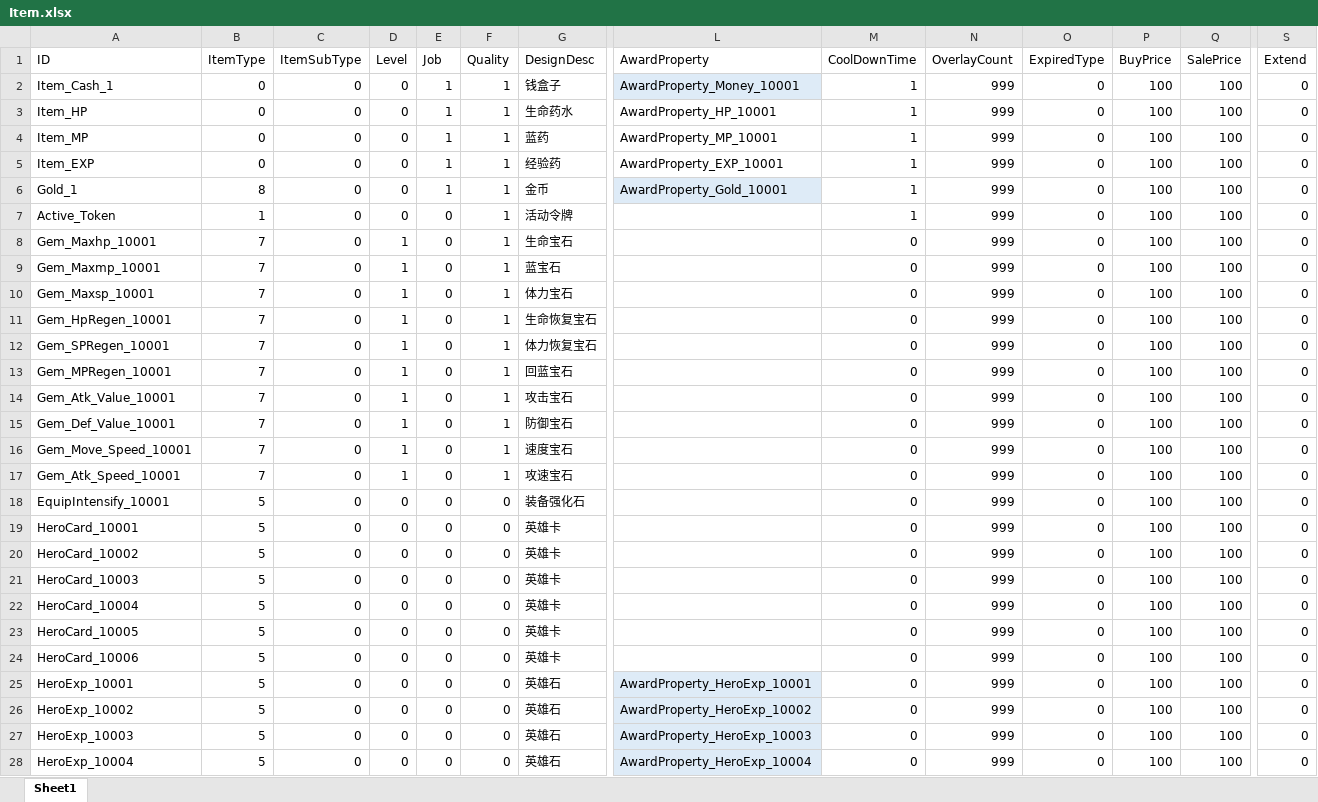
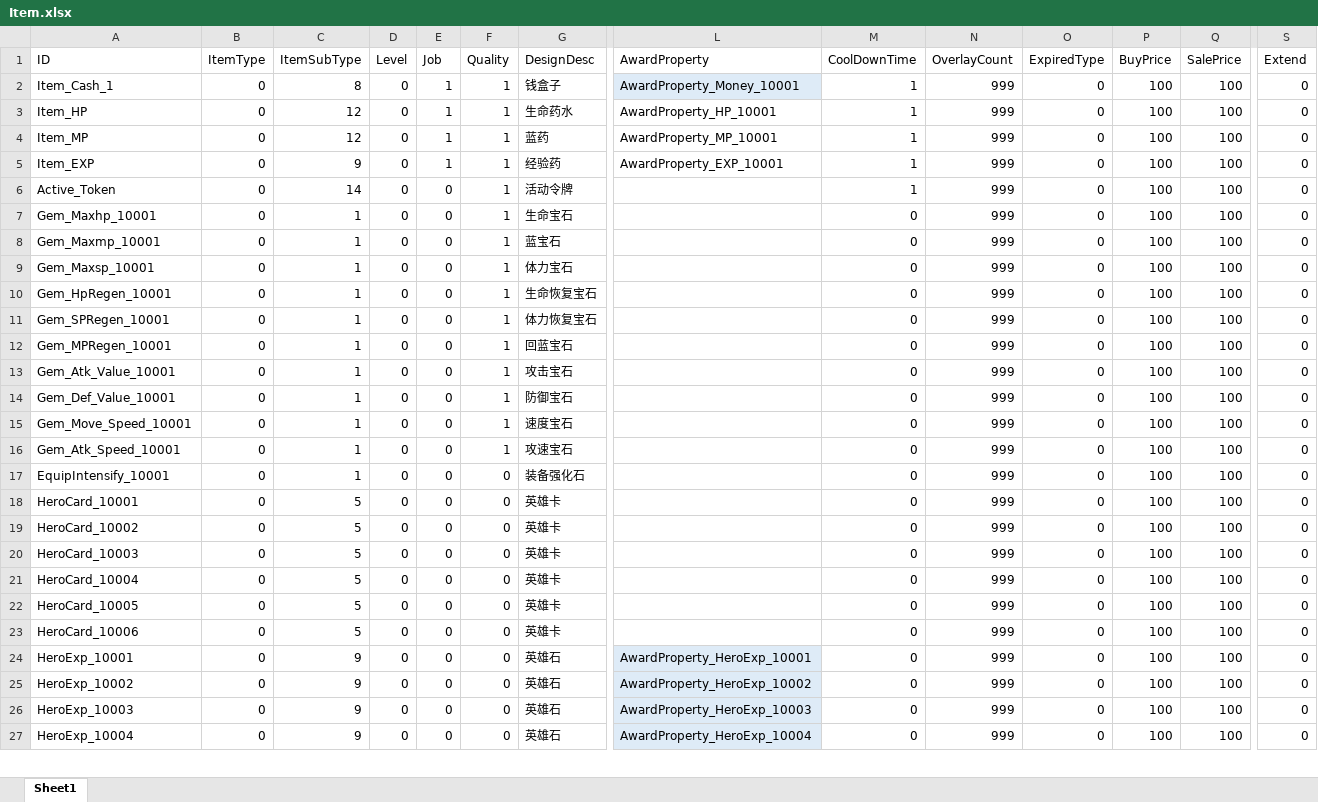
Before and after one commit to zaxs002/NoahGameFrame, an Excel workbook: _Out/Server/NFDataCfg/Excel_Ini/Item.xlsx, sheet Sheet1, drawn as a sheet; only a part is shown, gaps mark what is left out; values as stored, in another font and other column widths than the file's, no borders; table styles not drawn; removed rows and columns are numbered as before the commit, all else as after; rows hold the shown columns only; the diff covers the shown part only; the diff names each change by its address in the sheet, - before the commit and + after, or states it on an @@ line.

Commit message:
item type

```diff
--- a/_Out/Server/NFDataCfg/Excel_Ini/Item.xlsx (sheet Sheet1)
+++ b/_Out/Server/NFDataCfg/Excel_Ini/Item.xlsx (sheet Sheet1)
-C2 (ItemSubType): 0
+C2 (ItemSubType): 8
-C3:C4 (ItemSubType): 0
+C3:C4 (ItemSubType): 12
-C5 (ItemSubType): 0
+C5 (ItemSubType): 9
-row 6: Gold_1 | 8 | 0 | 0 | 1 | 1 | 金币 | AwardProperty_Gold_10001 | 1 | 999 | 0 | 100 | 100 | 0
-B6 (ItemType): 1
+B6 (ItemType): 0
-C6 (ItemSubType): 0
+C6 (ItemSubType): 14
-B7:B16 (ItemType): 7
+B7:B16 (ItemType): 0
-C7:C17 (ItemSubType): 0
+C7:C17 (ItemSubType): 1
-D7:D16 (Level): 1
+D7:D16 (Level): 0
-B17:B27 (ItemType): 5
+B17:B27 (ItemType): 0
-C18:C23 (ItemSubType): 0
+C18:C23 (ItemSubType): 5
-C24:C27 (ItemSubType): 0
+C24:C27 (ItemSubType): 9
```
Also changed, not shown: 55 edited cells elsewhere in this sheet, 1 other file.
